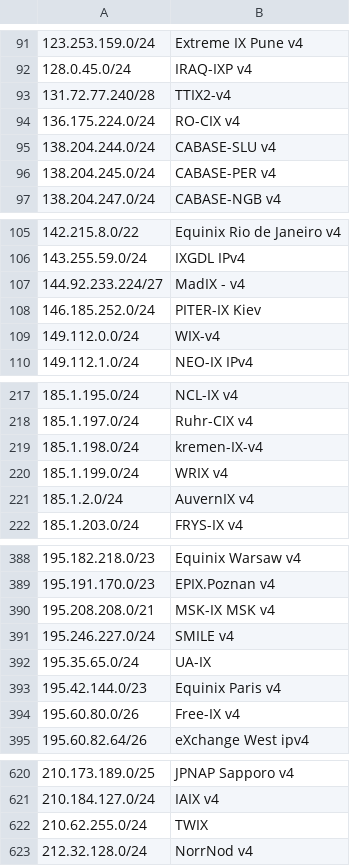
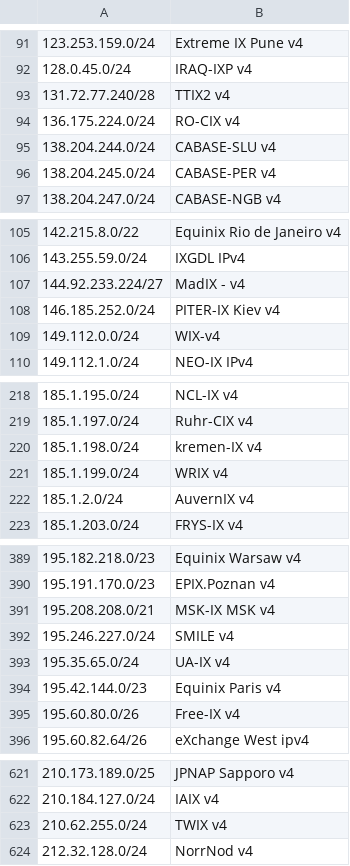
Before and after one commit to haensen/ix-networks, a CSV file: ix_ip4.csv, drawn as a sheet; only a part is shown, gaps mark what is left out; addresses are those after the commit; the diff covers the shown part only; the diff names each change by its address in the sheet, - before the commit and + after, or states it on an @@ line.

```diff
--- a/ix_ip4.csv
+++ b/ix_ip4.csv
-B93: TTIX2-v4
+B93: TTIX2 v4
-B108: PITER-IX Kiev
+B108: PITER-IX Kiev v4
-B220: kremen-IX-v4
+B220: kremen-IX v4
-B393: UA-IX
+B393: UA-IX v4
-B623: TWIX
+B623: TWIX v4
```
Also changed, not shown: 3 added rows and 2 removed rows elsewhere in this file, ix_ip6.csv.
